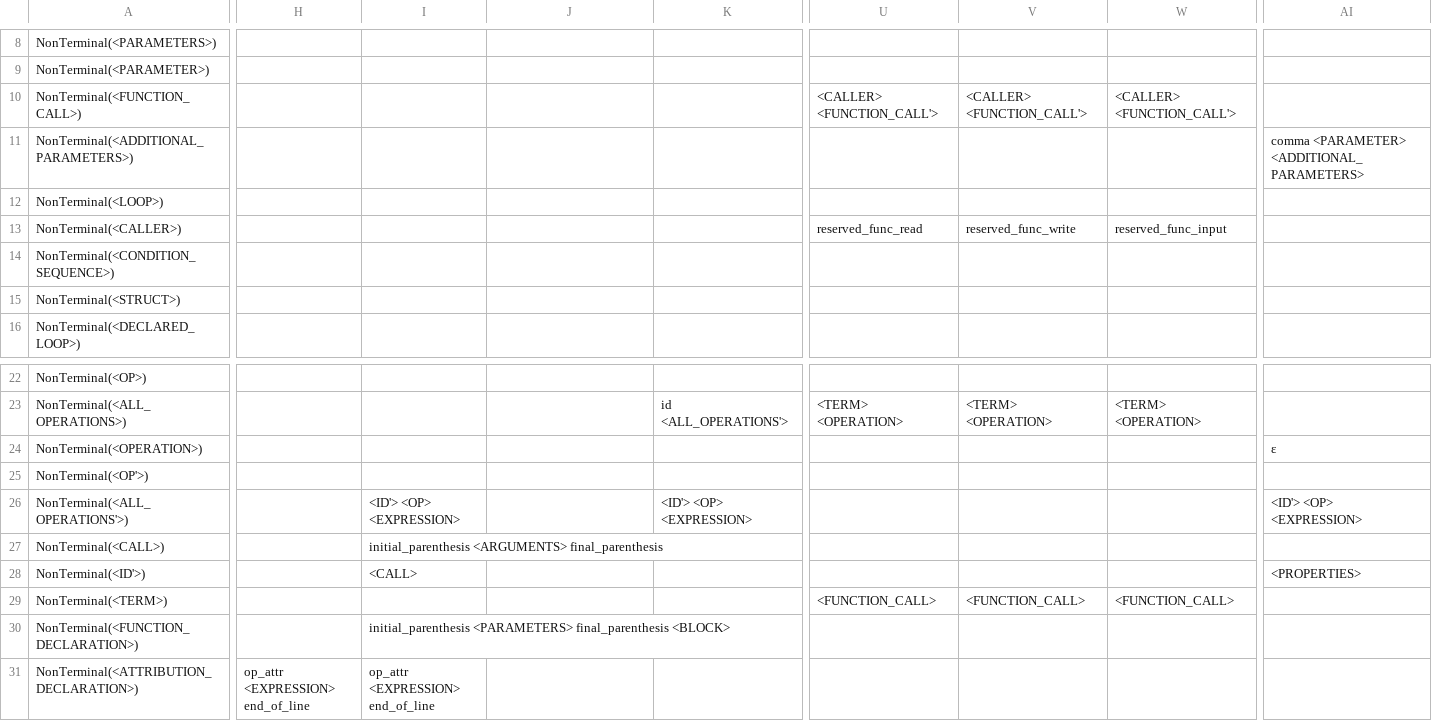
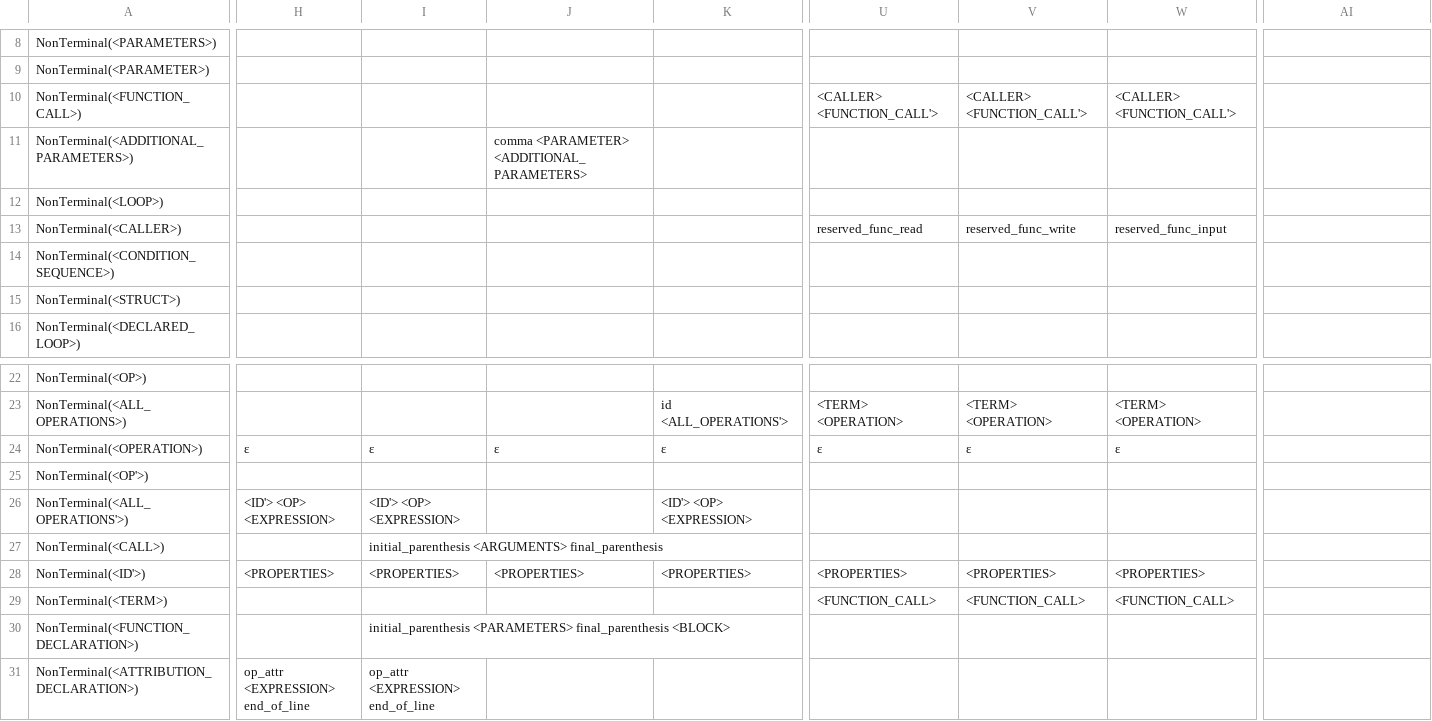
Before and after one commit to Pfzoz/syntactic-analyzer, a CSV file: pst.csv, drawn as a sheet; only a part is shown, gaps mark what is left out; the diff covers the shown part only; the diff names each change by its address in the sheet, - before the commit and + after, or states it on an @@ line.

```diff
--- a/pst.csv
+++ b/pst.csv
-J11: (empty)
+J11: comma <PARAMETER> <ADDITIONAL_PARAMETERS>
-AI11: comma <PARAMETER> <ADDITIONAL_PARAMETERS>
+AI11: (empty)
-H24: (empty)
+H24: ε
-I24: (empty)
+I24: ε
-J24: (empty)
+J24: ε
-K24: (empty)
+K24: ε
-U24: (empty)
+U24: ε
-V24: (empty)
+V24: ε
-W24: (empty)
+W24: ε
-AI24: ε
+AI24: (empty)
-H26: (empty)
+H26: <ID'> <OP> <EXPRESSION>
-AI26: <ID'> <OP> <EXPRESSION>
+AI26: (empty)
-H28: (empty)
+H28: <PROPERTIES>
-I28: <CALL>
+I28: <PROPERTIES>
-J28: (empty)
+J28: <PROPERTIES>
-K28: (empty)
+K28: <PROPERTIES>
-U28: (empty)
+U28: <PROPERTIES>
-V28: (empty)
+V28: <PROPERTIES>
-W28: (empty)
+W28: <PROPERTIES>
-AI28: <PROPERTIES>
+AI28: (empty)
```
Also changed, not shown: 82 edited cells elsewhere in this file, 3 other files.
